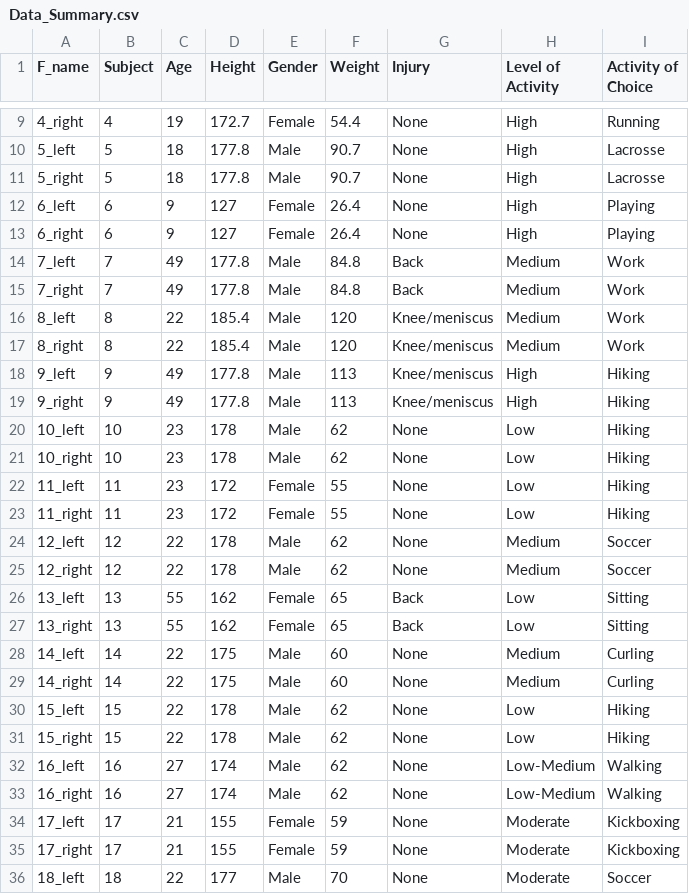
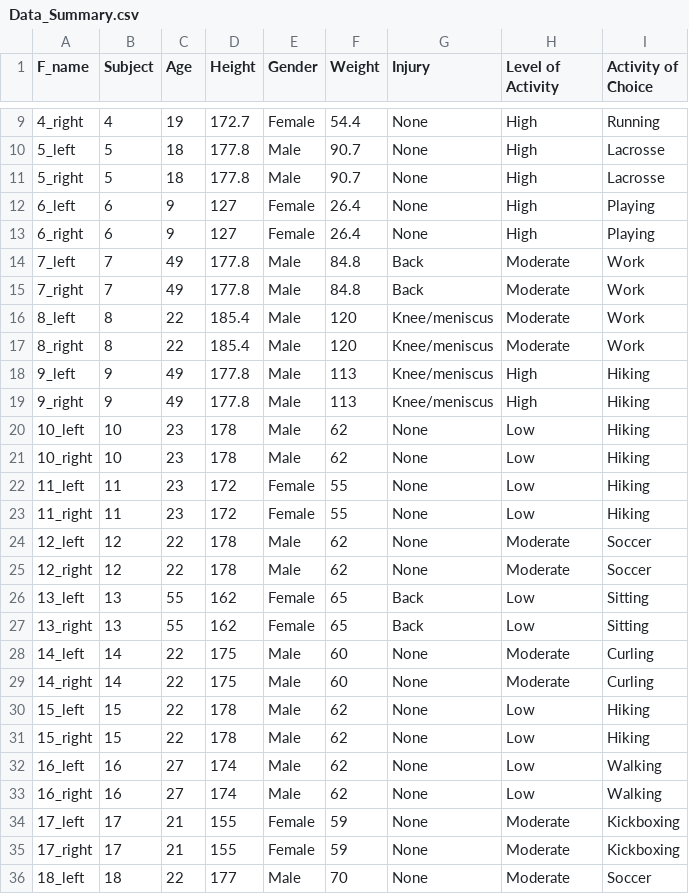
Before and after one commit to brittanyhewitson/CMPT353, a CSV file: Data/Data_Summary.csv, drawn as a sheet; only a part is shown, gaps mark what is left out.

```diff
--- a/Data/Data_Summary.csv
+++ b/Data/Data_Summary.csv
@@ -13,6 +13,6 @@
 6_right,6,9,127,Female,26.4,None,High,Playing
-7_left,7,49,177.8,Male,84.8,Back,Medium,Work
-7_right,7,49,177.8,Male,84.8,Back,Medium,Work
-8_left,8,22,185.4,Male,120,Knee/meniscus,Medium,Work
-8_right,8,22,185.4,Male,120,Knee/meniscus,Medium,Work
+7_left,7,49,177.8,Male,84.8,Back,Moderate,Work
+7_right,7,49,177.8,Male,84.8,Back,Moderate,Work
+8_left,8,22,185.4,Male,120,Knee/meniscus,Moderate,Work
+8_right,8,22,185.4,Male,120,Knee/meniscus,Moderate,Work
 9_left,9,49,177.8,Male,113,Knee/meniscus,High,Hiking
@@ -23,12 +23,12 @@
 11_right,11,23,172,Female,55,None,Low,Hiking
-12_left,12,22,178,Male,62,None,Medium,Soccer
-12_right,12,22,178,Male,62,None,Medium,Soccer
+12_left,12,22,178,Male,62,None,Moderate,Soccer
+12_right,12,22,178,Male,62,None,Moderate,Soccer
 13_left,13,55,162,Female,65,Back,Low,Sitting
 13_right,13,55,162,Female,65,Back,Low,Sitting
-14_left,14,22,175,Male,60,None,Medium,Curling
-14_right,14,22,175,Male,60,None,Medium,Curling
+14_left,14,22,175,Male,60,None,Moderate,Curling
+14_right,14,22,175,Male,60,None,Moderate,Curling
 15_left,15,22,178,Male,62,None,Low,Hiking
 15_right,15,22,178,Male,62,None,Low,Hiking
-16_left,16,27,174,Male,62,None,Low-Medium,Walking
-16_right,16,27,174,Male,62,None,Low-Medium,Walking
+16_left,16,27,174,Male,62,None,Low,Walking
+16_right,16,27,174,Male,62,None,Low,Walking
 17_left,17,21,155,Female,59,None,Moderate,Kickboxing
```
Also changed, not shown: 2 other files.
